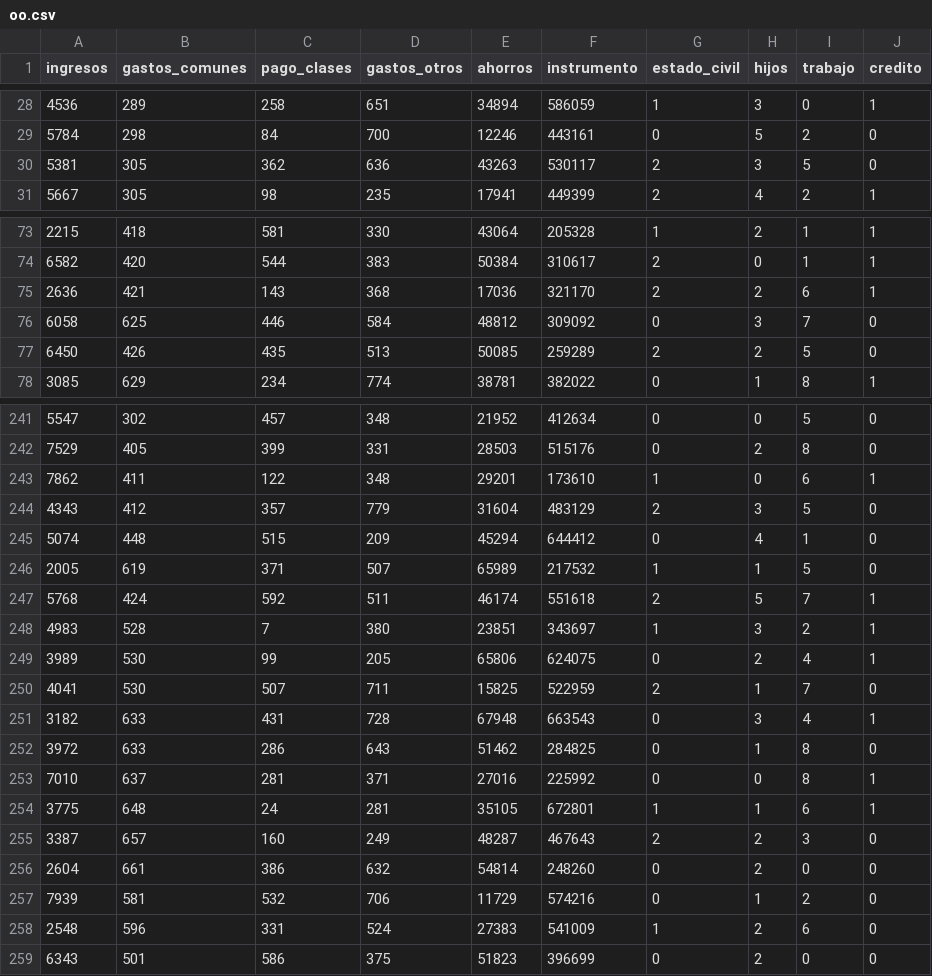
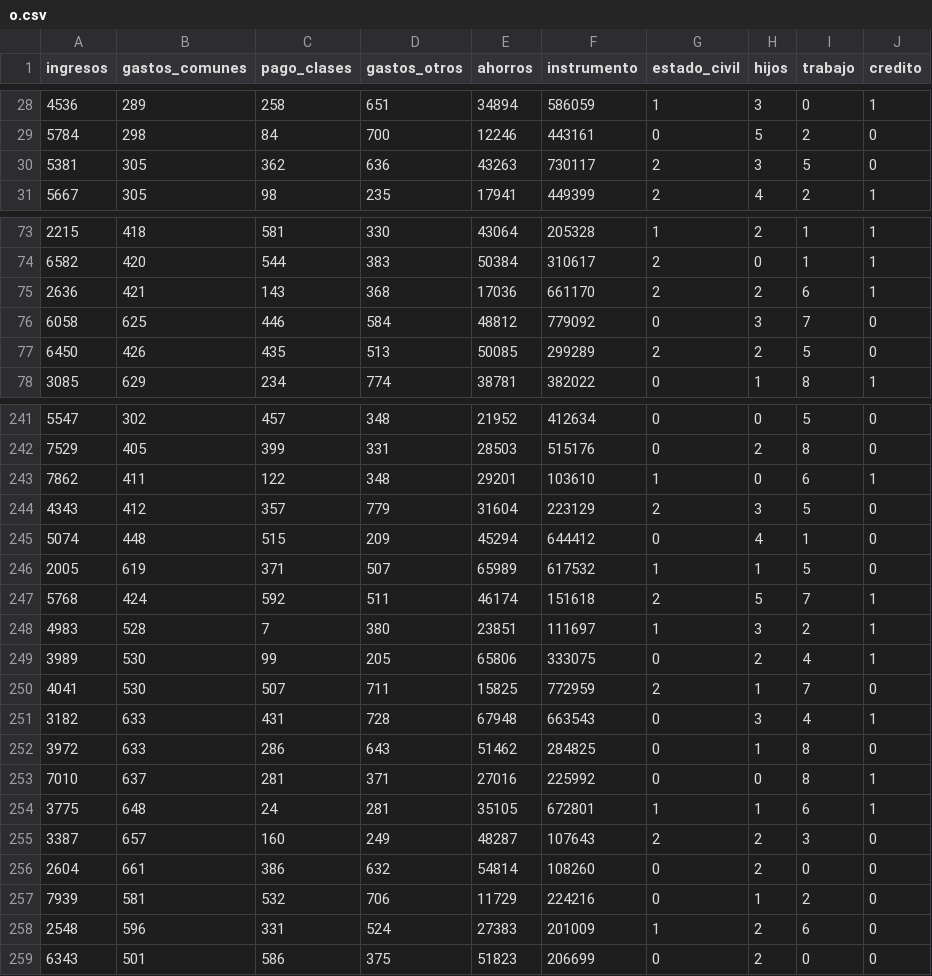
Before and after one commit to DiegoGonzaBello/CursoIA, a CSV file: o.csv (was oo.csv), drawn as a sheet; only a part is shown, gaps mark what is left out; the diff covers the shown part only.

Commit message:
Update and rename oo.csv to o.csv

```diff
--- a/oo.csv
+++ b/o.csv
@@ -29,3 +29,3 @@ ingresos,gastos_comunes,pago_clases,gastos_otros,ahorros,instrumento,estado_civi
 5784,298,84,700,12246,443161,0,5,2,0
-5381,305,362,636,43263,530117,2,3,5,0
+5381,305,362,636,43263,730117,2,3,5,0
 5667,305,98,235,17941,449399,2,4,2,1
@@ -74,5 +74,5 @@ ingresos,gastos_comunes,pago_clases,gastos_otros,ahorros,instrumento,estado_civi
 6582,420,544,383,50384,310617,2,0,1,1
-2636,421,143,368,17036,321170,2,2,6,1
-6058,625,446,584,48812,309092,0,3,7,0
-6450,426,435,513,50085,259289,2,2,5,0
+2636,421,143,368,17036,661170,2,2,6,1
+6058,625,446,584,48812,779092,0,3,7,0
+6450,426,435,513,50085,299289,2,2,5,0
 3085,629,234,774,38781,382022,0,1,8,1
@@ -242,10 +242,10 @@ ingresos,gastos_comunes,pago_clases,gastos_otros,ahorros,instrumento,estado_civi
 7529,405,399,331,28503,515176,0,2,8,0
-7862,411,122,348,29201,173610,1,0,6,1
-4343,412,357,779,31604,483129,2,3,5,0
+7862,411,122,348,29201,103610,1,0,6,1
+4343,412,357,779,31604,223129,2,3,5,0
 5074,448,515,209,45294,644412,0,4,1,0
-2005,619,371,507,65989,217532,1,1,5,0
-5768,424,592,511,46174,551618,2,5,7,1
-4983,528,7,380,23851,343697,1,3,2,1
-3989,530,99,205,65806,624075,0,2,4,1
-4041,530,507,711,15825,522959,2,1,7,0
+2005,619,371,507,65989,617532,1,1,5,0
+5768,424,592,511,46174,151618,2,5,7,1
+4983,528,7,380,23851,111697,1,3,2,1
+3989,530,99,205,65806,333075,0,2,4,1
+4041,530,507,711,15825,772959,2,1,7,0
 3182,633,431,728,67948,663543,0,3,4,1
@@ -254,6 +254,6 @@ ingresos,gastos_comunes,pago_clases,gastos_otros,ahorros,instrumento,estado_civi
 3775,648,24,281,35105,672801,1,1,6,1
-3387,657,160,249,48287,467643,2,2,3,0
-2604,661,386,632,54814,248260,0,2,0,0
-7939,581,532,706,11729,574216,0,1,2,0
-2548,596,331,524,27383,541009,1,2,6,0
-6343,501,586,375,51823,396699,0,2,0,0
+3387,657,160,249,48287,107643,2,2,3,0
+2604,661,386,632,54814,108260,0,2,0,0
+7939,581,532,706,11729,224216,0,1,2,0
+2548,596,331,524,27383,201009,1,2,6,0
+6343,501,586,375,51823,206699,0,2,0,0
```
Also changed, not shown: 11 edited cells elsewhere in this file.
